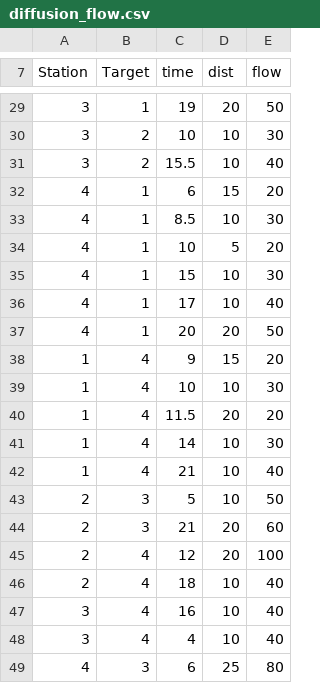
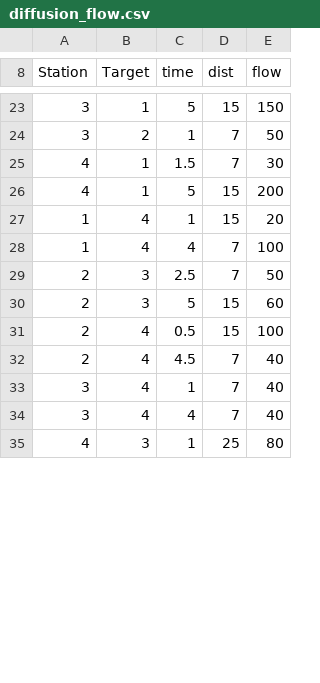
Before and after one commit to UltimateJupiter/VRP_RL, a CSV file: SimulationSimple/config/simple/events/diffusion_flow.csv, drawn as a sheet; only a part is shown, gaps mark what is left out; the diff covers the shown part only.

```diff
--- a/SimulationSimple/config/simple/events/diffusion_flow.csv
+++ b/SimulationSimple/config/simple/events/diffusion_flow.csv
@@ -29,21 +23,13 @@ Station,Target,time,dist,flow
-3,1,19,20,50
-3,2,10,10,30
-3,2,15.5,10,40
-4,1,6,15,20
-4,1,8.5,10,30
-4,1,10,5,20
-4,1,15,10,30
-4,1,17,10,40
-4,1,20,20,50
-1,4,9,15,20
-1,4,10,10,30
-1,4,11.5,20,20
-1,4,14,10,30
-1,4,21,10,40
-2,3,5,10,50
-2,3,21,20,60
-2,4,12,20,100
-2,4,18,10,40
-3,4,16,10,40
-3,4,4,10,40
-4,3,6,25,80
+3,1,5,15,150
+3,2,1,7,50
+4,1,1.5,7,30
+4,1,5,15,200
+1,4,1,15,20
+1,4,4,7,100
+2,3,2.5,7,50
+2,3,5,15,60
+2,4,0.5,15,100
+2,4,4.5,7,40
+3,4,1,7,40
+3,4,4,7,40
+4,3,1,25,80
```
Also changed, not shown: 1 added row, 8 removed rows and 27 edited cells elsewhere in this file, 5 other files.
